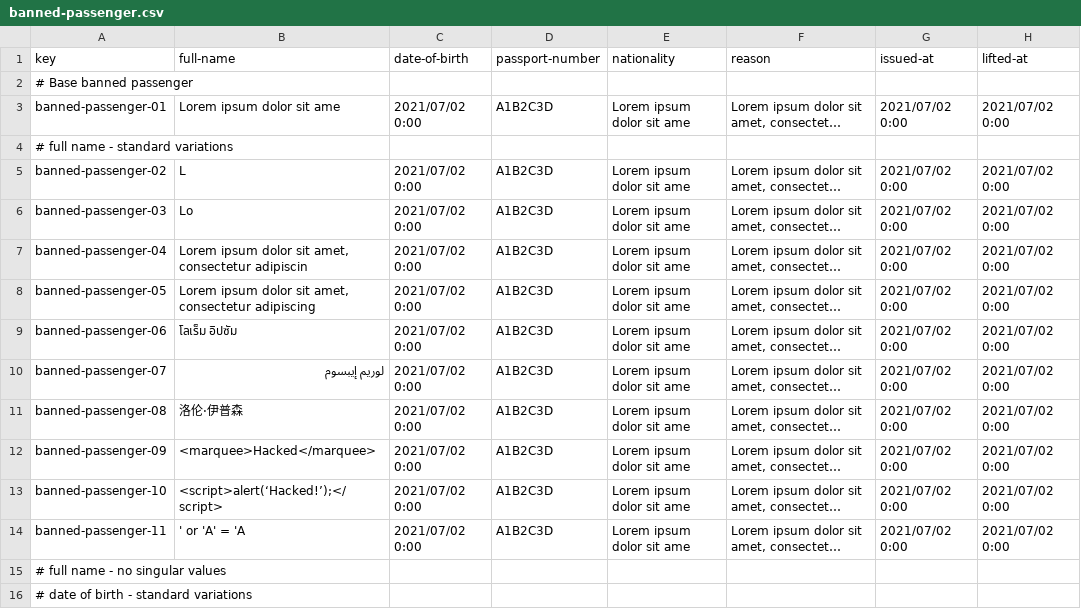
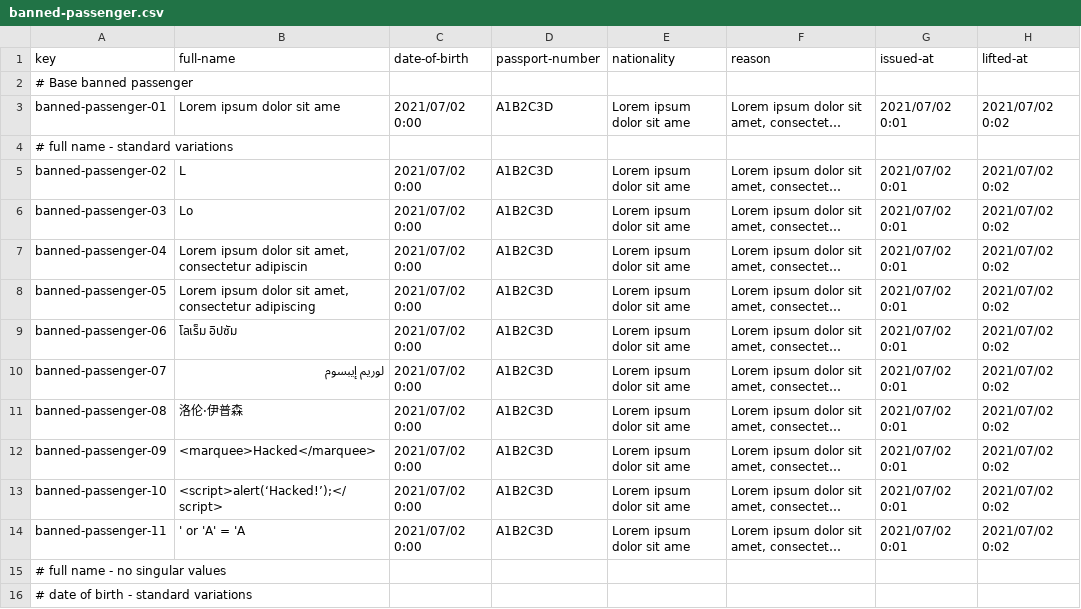
Before and after one commit to mquirosq/Acme-ANS-D04, a CSV file: src/main/resources/WEB-INF/data/sample/banned-passenger.csv, drawn as a sheet; only a part is shown; long unchanged cells end in …; the diff covers the shown part only; the diff names each change by its address in the sheet, - before the commit and + after, or states it on an @@ line.

```diff
--- a/src/main/resources/WEB-INF/data/sample/banned-passenger.csv
+++ b/src/main/resources/WEB-INF/data/sample/banned-passenger.csv
-G3 (issued-at): 2021/07/02 0:00
+G3 (issued-at): 2021/07/02 0:01
-H3 (lifted-at): 2021/07/02 0:00
+H3 (lifted-at): 2021/07/02 0:02
-G5:G14 (issued-at): 2021/07/02 0:00
+G5:G14 (issued-at): 2021/07/02 0:01
-H5:H14 (lifted-at): 2021/07/02 0:00
+H5:H14 (lifted-at): 2021/07/02 0:02
```
Also changed, not shown: 2 removed rows and 80 edited cells elsewhere in this file, 1 other file.
